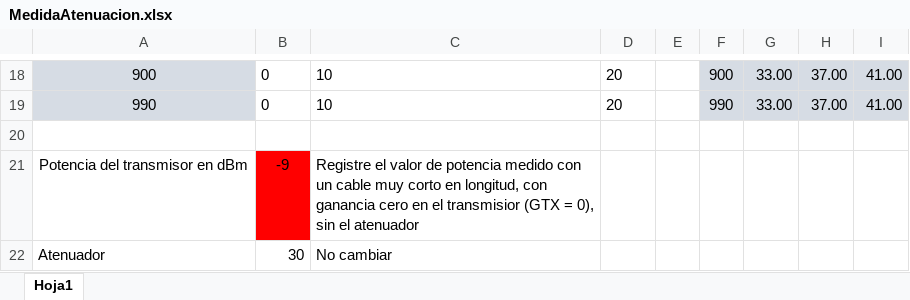
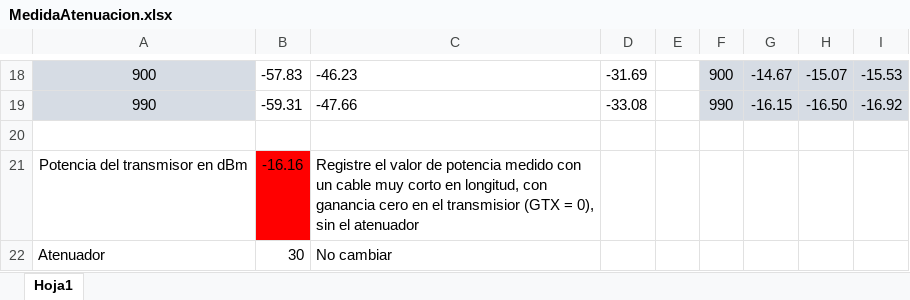
Before and after one commit to JavQuiroga/GNURADIO_LABCOMUIS_2024_2_B1A_G3, an Excel workbook: Practica_1/Practica_1b/MedidaAtenuacion.xlsx, sheet Hoja1, drawn as a sheet; only a part is shown, gaps mark what is left out; values as stored, in another font and other column widths than the file's, no borders; charts and pictures not drawn; the diff covers the shown part only; the diff names each change by its address in the sheet, - before the commit and + after, or states it on an @@ line.

```diff
--- a/Practica_1/Practica_1b/MedidaAtenuacion.xlsx (sheet Hoja1)
+++ b/Practica_1/Practica_1b/MedidaAtenuacion.xlsx (sheet Hoja1)
-B18: 0
+B18: -57.83
-C18: 10
+C18: -46.23
-D18: 20
+D18: -31.69
-G18: 33.00
+G18: -14.67
-H18: 37.00
+H18: -15.07
-I18: 41.00
+I18: -15.53
-B19: 0
+B19: -59.31
-C19: 10
+C19: -47.66
-D19: 20
+D19: -33.08
-G19: 33.00
+G19: -16.15
-H19: 37.00
+H19: -16.50
-I19: 41.00
+I19: -16.92
-B21: -9
+B21: -16.16
```
Also changed, not shown: 87 edited cells elsewhere in this sheet, charts or pictures, 1 other file.
